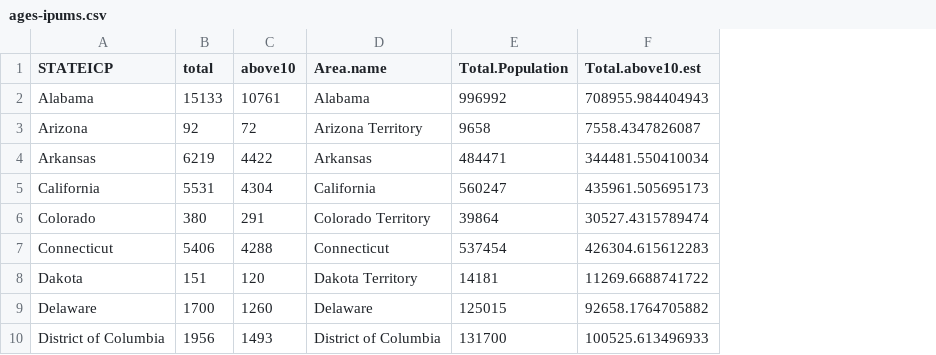
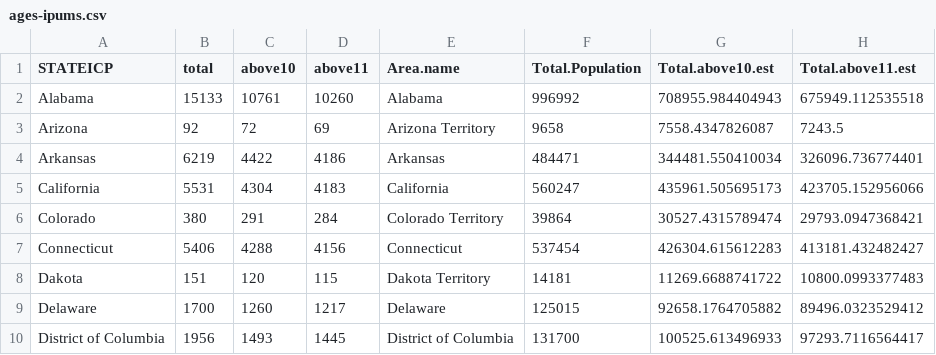
Before and after one commit to rgoluch/Statistical_Atlas, a CSV file: Data/ages-ipums.csv, drawn as a sheet; only a part is shown; the diff names each change by its address in the sheet, - before the commit and + after, or states it on an @@ line.

```diff
--- a/Data/ages-ipums.csv
+++ b/Data/ages-ipums.csv
+column D (above11), rows 2-10: 10260 | 69 | 4186 | 4183 | 284 | 4156 | 115 | 1217 | 1445
+column H (Total.above11.est), rows 2-10: 675949.112535518 | 7243.5 | 326096.736774401 | 423705.152956066 | 29793.0947368421 | 413181.432482427 | 10800.0993377483 | 89496.0323529412 | 97293.7116564417
```
Also changed, not shown: Data/ages-sex-ipums.csv, Data/church_pixel.csv, 24 other files.
